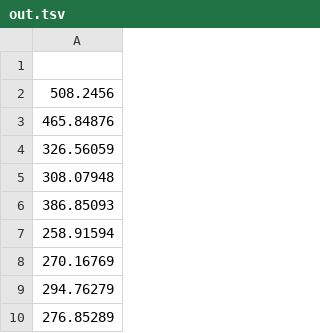
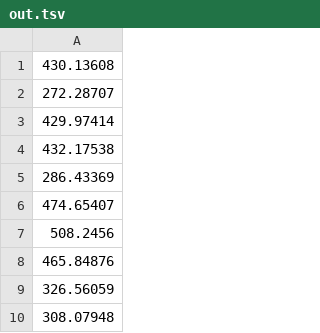
Before and after one commit to Zetpek17/umz-flats-zpd, a TSV file: test-A/out.tsv, drawn as a sheet; only a part is shown; the shorter side is filled out with more unchanged rows.

Commit message:
test

```diff
--- a/test-A/out.tsv
+++ b/test-A/out.tsv
@@ -1,2 +1,7 @@
-
+430.13608
+272.28707
+429.97414
+432.17538
+286.43369
+474.65407
 508.2456
```
